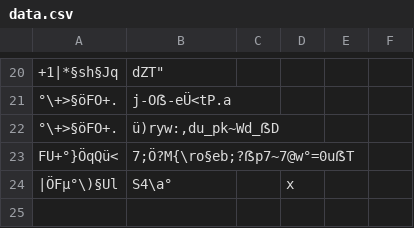
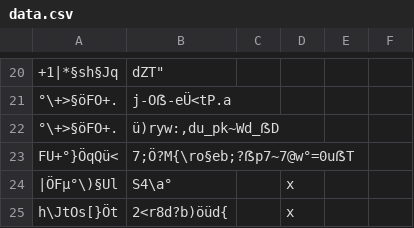
Before and after one commit to SvenLucke/slucke.com, a CSV file: filmlist/data.csv, drawn as a sheet; only a part is shown, gaps mark what is left out; the diff names each change by its address in the sheet, - before the commit and + after, or states it on an @@ line.

Commit message:
new entry

```diff
--- a/filmlist/data.csv
+++ b/filmlist/data.csv
+row 25: h\JtOs[}Öt | 2<r8d?b)öüd{ |  | x
```
